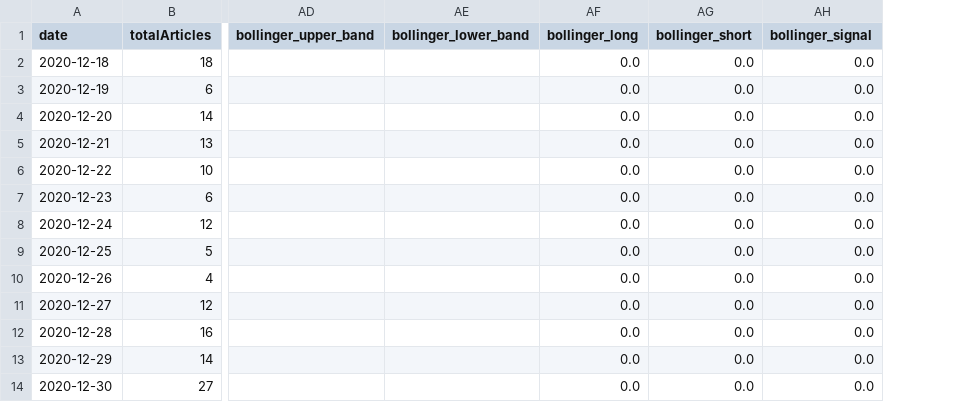
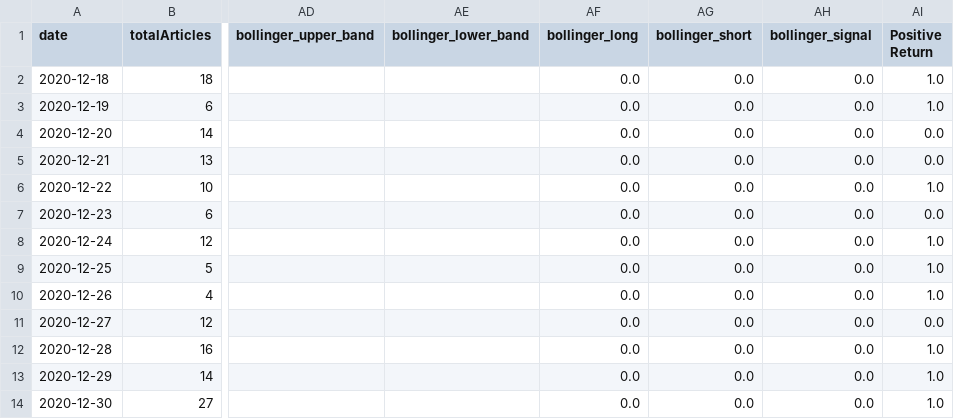
Before and after one commit to bcifuen1/crypto_oracle, a CSV file: dataframe_with_tradesignals.csv, drawn as a sheet; only a part is shown, gaps mark what is left out; the diff names each change by its address in the sheet, - before the commit and + after, or states it on an @@ line.

Commit message:
added positive signal

```diff
--- a/dataframe_with_tradesignals.csv
+++ b/dataframe_with_tradesignals.csv
+column AI (Positive Return), rows 2-14: 1.0 | 1.0 | 0.0 | 0.0 | 1.0 | 0.0 | 1.0 | 1.0 | 1.0 | 0.0 | 1.0 | 1.0 | 1.0
```
Also changed, not shown: 1 other file.
